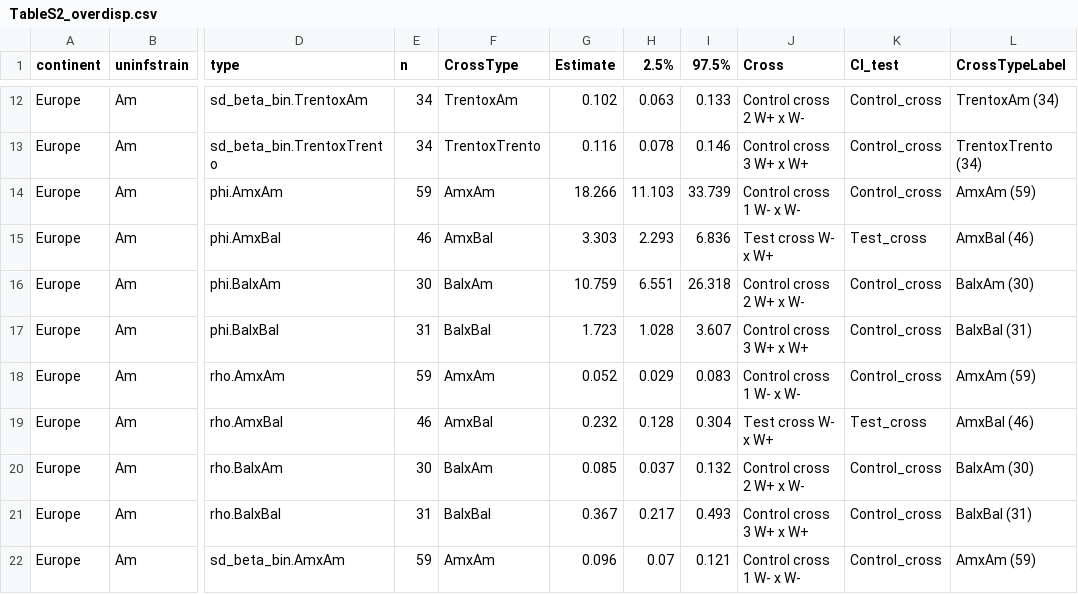
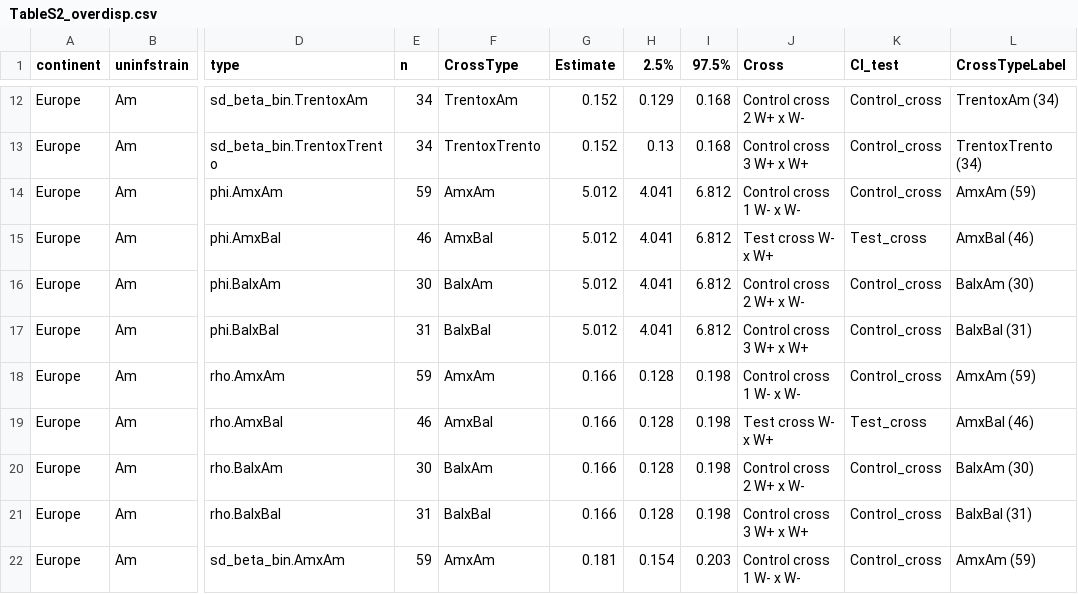
Before and after one commit to luchiksveta05/Y2025.Wolbachia.CI, a CSV file: data/derived_data/TableS2_overdisp.csv, drawn as a sheet; only a part is shown, gaps mark what is left out; the diff covers the shown part only; the diff names each change by its address in the sheet, - before the commit and + after, or states it on an @@ line.

```diff
--- a/data/derived_data/TableS2_overdisp.csv
+++ b/data/derived_data/TableS2_overdisp.csv
-G12 (Estimate): 0.102
+G12 (Estimate): 0.152
-H12 (2.5%): 0.063
+H12 (2.5%): 0.129
-I12 (97.5%): 0.133
+I12 (97.5%): 0.168
-G13 (Estimate): 0.116
+G13 (Estimate): 0.152
-H13 (2.5%): 0.078
+H13 (2.5%): 0.13
-I13 (97.5%): 0.146
+I13 (97.5%): 0.168
-G14 (Estimate): 18.266
+G14 (Estimate): 5.012
-H14 (2.5%): 11.103
+H14 (2.5%): 4.041
-I14 (97.5%): 33.739
+I14 (97.5%): 6.812
-G15 (Estimate): 3.303
+G15 (Estimate): 5.012
-H15 (2.5%): 2.293
+H15 (2.5%): 4.041
-I15 (97.5%): 6.836
+I15 (97.5%): 6.812
-G16 (Estimate): 10.759
+G16 (Estimate): 5.012
-H16 (2.5%): 6.551
+H16 (2.5%): 4.041
-I16 (97.5%): 26.318
+I16 (97.5%): 6.812
-G17 (Estimate): 1.723
+G17 (Estimate): 5.012
-H17 (2.5%): 1.028
+H17 (2.5%): 4.041
-I17 (97.5%): 3.607
+I17 (97.5%): 6.812
-G18 (Estimate): 0.052
+G18 (Estimate): 0.166
-H18 (2.5%): 0.029
+H18 (2.5%): 0.128
-I18 (97.5%): 0.083
+I18 (97.5%): 0.198
-G19 (Estimate): 0.232
+G19 (Estimate): 0.166
-I19 (97.5%): 0.304
+I19 (97.5%): 0.198
-G20 (Estimate): 0.085
+G20 (Estimate): 0.166
-H20 (2.5%): 0.037
+H20 (2.5%): 0.128
-I20 (97.5%): 0.132
+I20 (97.5%): 0.198
-G21 (Estimate): 0.367
+G21 (Estimate): 0.166
-H21 (2.5%): 0.217
+H21 (2.5%): 0.128
-I21 (97.5%): 0.493
+I21 (97.5%): 0.198
-G22 (Estimate): 0.096
+G22 (Estimate): 0.181
-H22 (2.5%): 0.07
+H22 (2.5%): 0.154
-I22 (97.5%): 0.121
+I22 (97.5%): 0.203
```
Also changed, not shown: 108 edited cells elsewhere in this file, data/derived_data/TableS2_CI_estimates.csv, data/derived_data/TableS2_confintp1.csv, 5 other files.
